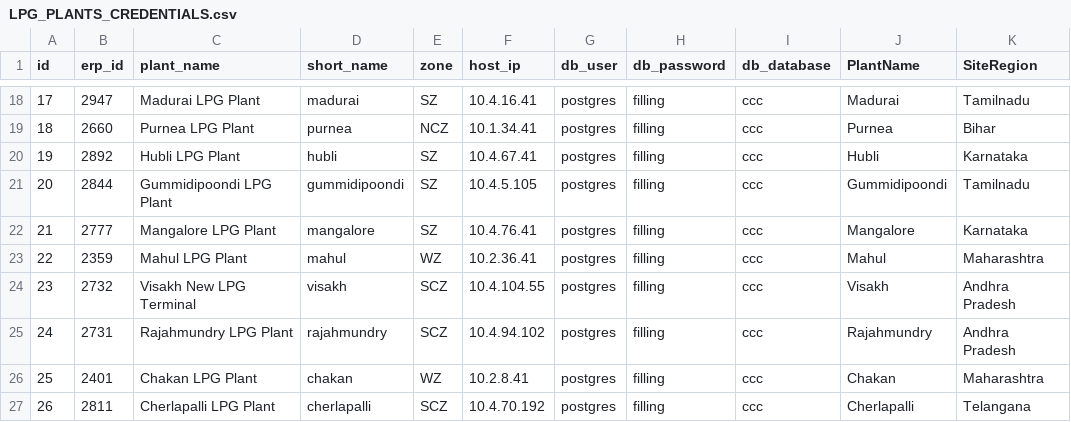
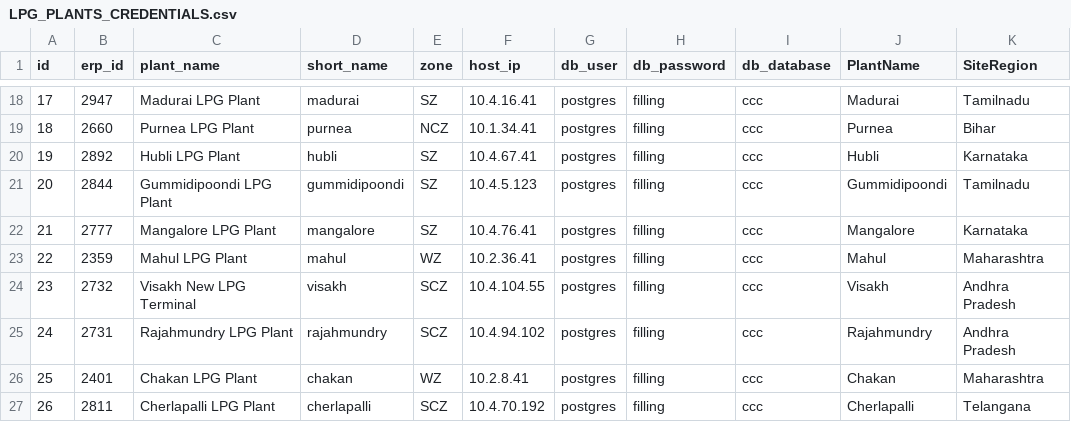
Before and after one commit to vatsav466/HPCL-Backend, a CSV file: orchestrator/sync_services/lpg/LPG_PLANTS_CREDENTIALS.csv, drawn as a sheet; only a part is shown, gaps mark what is left out; the diff names each change by its address in the sheet, - before the commit and + after, or states it on an @@ line.

```diff
--- a/orchestrator/sync_services/lpg/LPG_PLANTS_CREDENTIALS.csv
+++ b/orchestrator/sync_services/lpg/LPG_PLANTS_CREDENTIALS.csv
-F21 (host_ip): 10.4.5.105
+F21 (host_ip): 10.4.5.123
```
Also changed, not shown: 2 other files.
